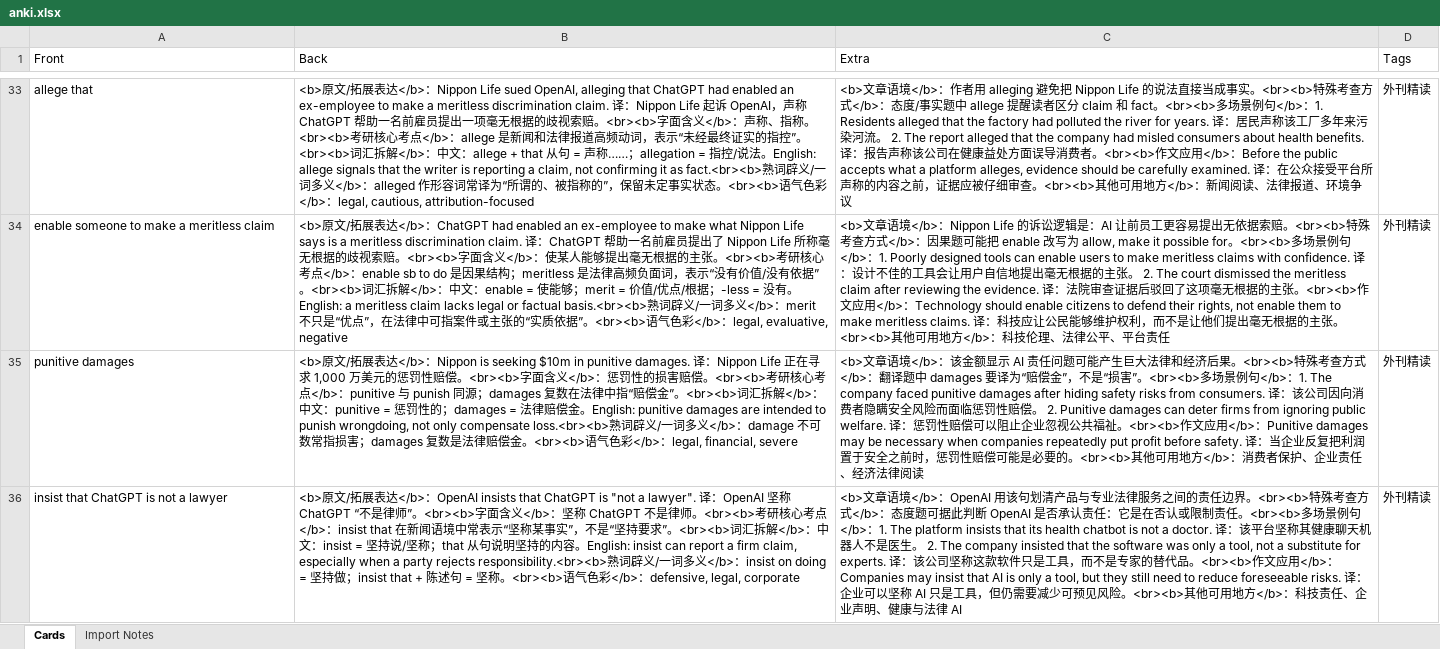
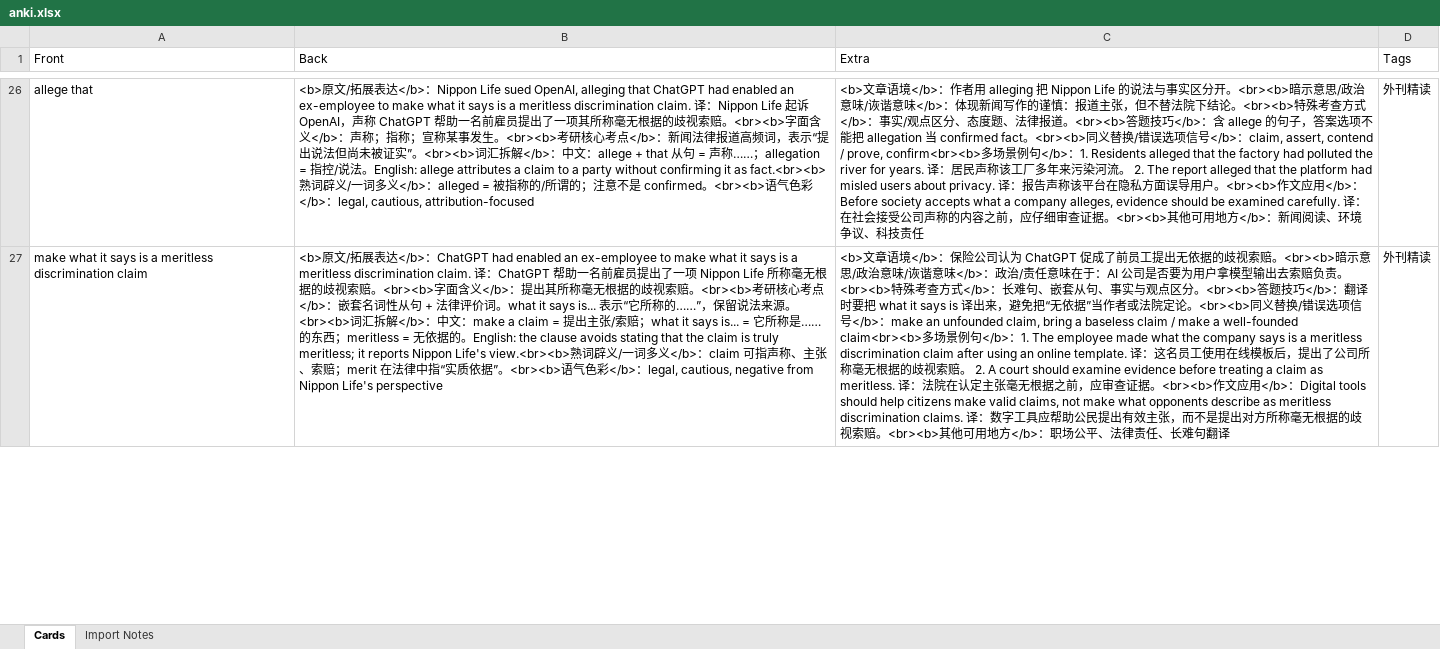
Before and after one commit to Player-ghq/obsidian, an Excel workbook: Codex/projects/考研英语外刊精读/articles/Vibe lawyering/anki/anki.xlsx, sheet Cards, drawn as a sheet; only a part is shown, gaps mark what is left out; values as stored, in another font and other column widths than the file's, no borders; removed rows and columns are numbered as before the commit, all else as after; the diff covers the shown part only; the diff names each change by its address in the sheet, - before the commit and + after, or states it on an @@ line.

```diff
--- a/Codex/projects/考研英语外刊精读/articles/Vibe lawyering/anki/anki.xlsx (sheet Cards)
+++ b/Codex/projects/考研英语外刊精读/articles/Vibe lawyering/anki/anki.xlsx (sheet Cards)
-B26 (Back): …to make a meritless discrimination claim. 译：Nippon Life 起诉 OpenAI，声称 ChatGPT 帮助一名前雇员提出一项毫无根据的歧视索赔。<br><b>字面含义</b>：声称、指称。<br><b>考研核心考点</b>：allege 是新闻和法律报道高频动词，表示“未经最终证实的指控”。<br><b>词汇拆解</b>：中文：allege + that 从句 = 声称……；allegation = 指控/说法。English: allege signals that the writer is reporting a claim, not confirming it as fact.<br><b>熟词辟义/一词多义</b>：alleged 作形容词常译为“所谓的、被指称的”，保留未定事实状态。<br><b>…
+B26 (Back): …to make what it says is a meritless discrimination claim. 译：Nippon Life 起诉 OpenAI，声称 ChatGPT 帮助一名前雇员提出了一项其所称毫无根据的歧视索赔。<br><b>字面含义</b>：声称；指称；宣称某事发生。<br><b>考研核心考点</b>：新闻法律报道高频词，表示“提出说法但尚未被证实”。<br><b>词汇拆解</b>：中文：allege + that 从句 = 声称……；allegation = 指控/说法。English: allege attributes a claim to a party without confirming it as fact.<br><b>熟词辟义/一词多义</b>：alleged = 被指称的/所谓的；注意不是 confirmed。<br><b>…
-C26 (Extra): …者用 alleging 避免把 Nippon Life 的说法直接当成事实。<br><b>特殊考查方式</b>：态度/事实题中 allege 提醒读者区分 claim 和 fact。<br><b>多场景例句</b>：1. Residents alleged that the factory had polluted the river for years. 译：居民声称该工厂多年来污染河流。 2. The report alleged that the company had misled consumers about health benefits. 译：报告声称该公司在健康益处方面误导消费者。<br><b>作文应用</b>：Before the public accepts what a platform alleges, evidence should be carefully examined. 译：在公众接受平台所声称的内容之前，证据应被仔细审查。<br><b>其他可用地方</b>：新闻阅读、法律报道、环境争议
+C26 (Extra): …者用 alleging 把 Nippon Life 的说法与事实区分开。<br><b>暗示意思/政治意味/诙谐意味</b>：体现新闻写作的谨慎：报道主张，但不替法院下结论。<br><b>特殊考查方式</b>：事实/观点区分、态度题、法律报道。<br><b>答题技巧</b>：含 allege 的句子，答案选项不能把 allegation 当 confirmed fact。<br><b>同义替换/错误选项信号</b>：claim, assert, contend / prove, confirm<br><b>多场景例句</b>：1. Residents alleged that the factory had polluted the river for years. 译：居民声称该工厂多年来污染河流。 2. The report alleged that the platform had misled users about privacy. 译：报告声称该平台在隐私方面误导用户。<br><b>作文应用</b>：Before society accepts what a company alleges, evidence should be examined carefully. 译：在社会接受公司声称的内容之前，应仔细审查证据。<br><b>其他可用地方</b>：新闻阅读、环境争议、科技责任
-A27 (Front): enable someone to make a meritless claim
+A27 (Front): make what it says is a meritless discrimination claim
-B27 (Back): …ex-employee to make what Nippon Life says is a meritless discrimination claim. 译：ChatGPT 帮助一名前雇员提出了 Nippon Life 所称毫无根据的歧视索赔。<br><b>字面含义</b>：使某人能够提出毫无根据的主张。<br><b>考研核心考点</b>：enable sb to do 是因果结构；meritless 是法律高频负面词，表示“没有价值/没有依据”。<br><b>词汇拆解</b>：中文：enable = 使能够；merit = 价值/优点/根据；-less = 没有。English: a meritless claim lacks legal or factual basis.<br><b>熟词辟义/一词多义</b>：merit 不只是“优点”，在法律中可指案件或主张的“实质依据”。<br><b>语气色彩</b>：legal, evaluative, negative
+B27 (Back): …ex-employee to make what it says is a meritless discrimination claim. 译：ChatGPT 帮助一名前雇员提出了一项 Nippon Life 所称毫无根据的歧视索赔。<br><b>字面含义</b>：提出其所称毫无根据的歧视索赔。<br><b>考研核心考点</b>：嵌套名词性从句 + 法律评价词。what it says is... 表示“它所称的……”，保留说法来源。<br><b>词汇拆解</b>：中文：make a claim = 提出主张/索赔；what it says is... = 它所称是……的东西；meritless = 无依据的。English: the clause avoids stating that the claim is truly meritless; it reports Nippon Life's view.<br><b>熟词辟义/一词多义</b>：claim 可指声称、主张、索赔；merit 在法律中指“实质依据”。<br><b>语气色彩</b>：legal, cautious, negative from Nippon Life's perspective
-C27 (Extra): …语境</b>：Nippon Life 的诉讼逻辑是：AI 让前员工更容易提出无依据索赔。<br><b>特殊考查方式</b>：因果题可能把 enable 改写为 allow, make it possible for。<br><b>多场景例句</b>：1. Poorly designed tools can enable users to make meritless claims with confidence. 译：设计不佳的工具会让用户自信地提出毫无根据的主张。 2. The court dismissed the meritless claim after reviewing the evidence. 译：法院审查证据后驳回了这项毫无根据的主张。<br><b>作文应用</b>：Technology should enable citizens to defend their rights, not enable them to make meritless claims. 译：科技应让公民能够维护权利，而不是让他们提出毫无根据的主张。<br><b>其他可用地方</b>：科技伦理、法律公平、平台责任
+C27 (Extra): …语境</b>：保险公司认为 ChatGPT 促成了前员工提出无依据的歧视索赔。<br><b>暗示意思/政治意味/诙谐意味</b>：政治/责任意味在于：AI 公司是否要为用户拿模型输出去索赔负责。<br><b>特殊考查方式</b>：长难句、嵌套从句、事实与观点区分。<br><b>答题技巧</b>：翻译时要把 what it says is 译出来，避免把“无依据”当作者或法院定论。<br><b>同义替换/错误选项信号</b>：make an unfounded claim, bring a baseless claim / make a well-founded claim<br><b>多场景例句</b>：1. The employee made what the company says is a meritless discrimination claim after using an online template. 译：这名员工使用在线模板后，提出了公司所称毫无根据的歧视索赔。 2. A court should examine evidence before treating a claim as meritless. 译：法院在认定主张毫无根据之前，应审查证据。<br><b>作文应用</b>：Digital tools should help citizens make valid claims, not make what opponents describe as meritless discrimination claims. 译：数字工具应帮助公民提出有效主张，而不是提出对方所称毫无根据的歧视索赔。<br><b>其他可用地方</b>：职场公平、法律责任、长难句翻译
-row 35: punitive damages | <b>原文/拓展表达</b>：Nippon is seeking $10m in punitive damages. 译：Nippon Life 正在寻求 1,000 万美元的惩罚性赔偿。<br><b>字面含义</b>：惩罚性的损害赔偿。<br><b>考研核心考点</b>：punitive 与 punish 同源；damages 复数在法律中指“赔偿金”。<br><b>词汇拆解</b>：中文：punitive = 惩罚性的；damages = 法律赔偿金。English: punitive damages are intended to punish wrongdoing, not only compensate loss.<br><b>熟词辟义/一词多义</b>：damage 不可数常指损害；damages 复数是法律赔偿金。<br><b>语气色彩</b>：legal, financial, severe | <b>文章语境</b>：该金额显示 AI 责任问题可能产生巨大法律和经济后果。<br><b>特殊考查方式</b>：翻译题中 damages 要译为“赔偿金”，不是“损害”。<br><b>多场景例句</b>：1. The company faced punitive damages after hiding safety risks from consumers. 译：该公司因向消费者隐瞒安全风险而面临惩罚性赔偿。 2. Punitive damages can deter firms from ignoring public welfare. 译：惩罚性赔偿可以阻止企业忽视公共福祉。<br><b>作文应用</b>：Punitive damages may be necessary when companies repeatedly put profit before safety. 译：当企业反复把利润置于安全之前时，惩罚性赔偿可能是必要的。<br><b>其他可用地方</b>：消费者保护、企业责任、经济法律阅读 | 外刊精读
-row 36: insist that ChatGPT is not a lawyer | <b>原文/拓展表达</b>：OpenAI insists that ChatGPT is "not a lawyer". 译：OpenAI 坚称 ChatGPT “不是律师”。<br><b>字面含义</b>：坚称 ChatGPT 不是律师。<br><b>考研核心考点</b>：insist that 在新闻语境中常表示“坚称某事实”，不是“坚持要求”。<br><b>词汇拆解</b>：中文：insist = 坚持说/坚称；that 从句说明坚持的内容。English: insist can report a firm claim, especially when a party rejects responsibility.<br><b>熟词辟义/一词多义</b>：insist on doing = 坚持做；insist that + 陈述句 = 坚称。<br><b>语气色彩</b>：defensive, legal, corporate | <b>文章语境</b>：OpenAI 用该句划清产品与专业法律服务之间的责任边界。<br><b>特殊考查方式</b>：态度题可据此判断 OpenAI 是否承认责任：它是在否认或限制责任。<br><b>多场景例句</b>：1. The platform insists that its health chatbot is not a doctor. 译：该平台坚称其健康聊天机器人不是医生。 2. The company insisted that the software was only a tool, not a substitute for experts. 译：该公司坚称这款软件只是工具，而不是专家的替代品。<br><b>作文应用</b>：Companies may insist that AI is only a tool, but they still need to reduce foreseeable risks. 译：企业可以坚称 AI 只是工具，但仍需要减少可预见风险。<br><b>其他可用地方</b>：科技责任、企业声明、健康与法律 AI | 外刊精读
```
Also changed, not shown: 15 added rows, 24 removed rows, 5 moved rows and 12 edited cells elsewhere in this sheet, 7 other files.
